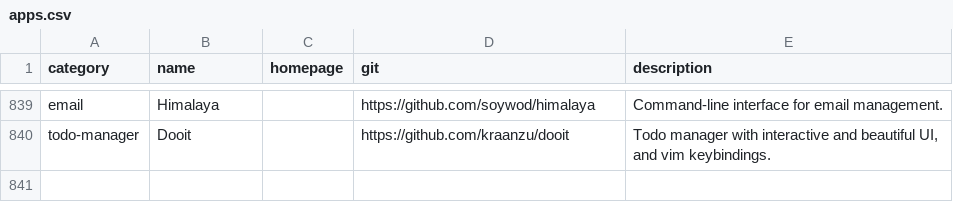
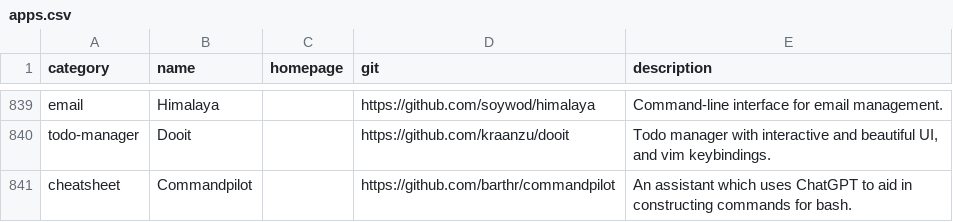
Before and after one commit to toolleeo/cli-apps, a CSV file: data/apps.csv, drawn as a sheet; only a part is shown, gaps mark what is left out.

Commit message:
Add: Commandpilot

```diff
--- a/data/apps.csv
+++ b/data/apps.csv
@@ -840 +840,2 @@ email,Himalaya,,https://github.com/soywod/himalaya,Command-line interface for em
 todo-manager,Dooit,,https://github.com/kraanzu/dooit,"Todo manager with interactive and beautiful UI, and vim keybindings."
+cheatsheet,Commandpilot,,https://github.com/barthr/commandpilot,An assistant which uses ChatGPT to aid in constructing commands for bash.
```
Also changed, not shown: 1 other file.
